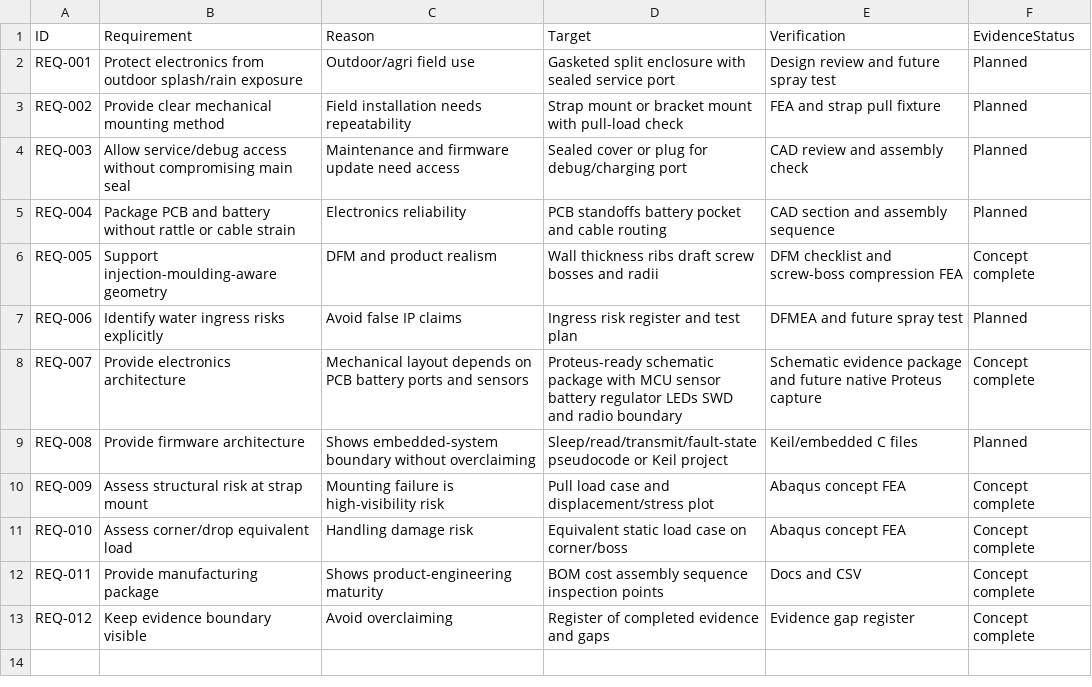
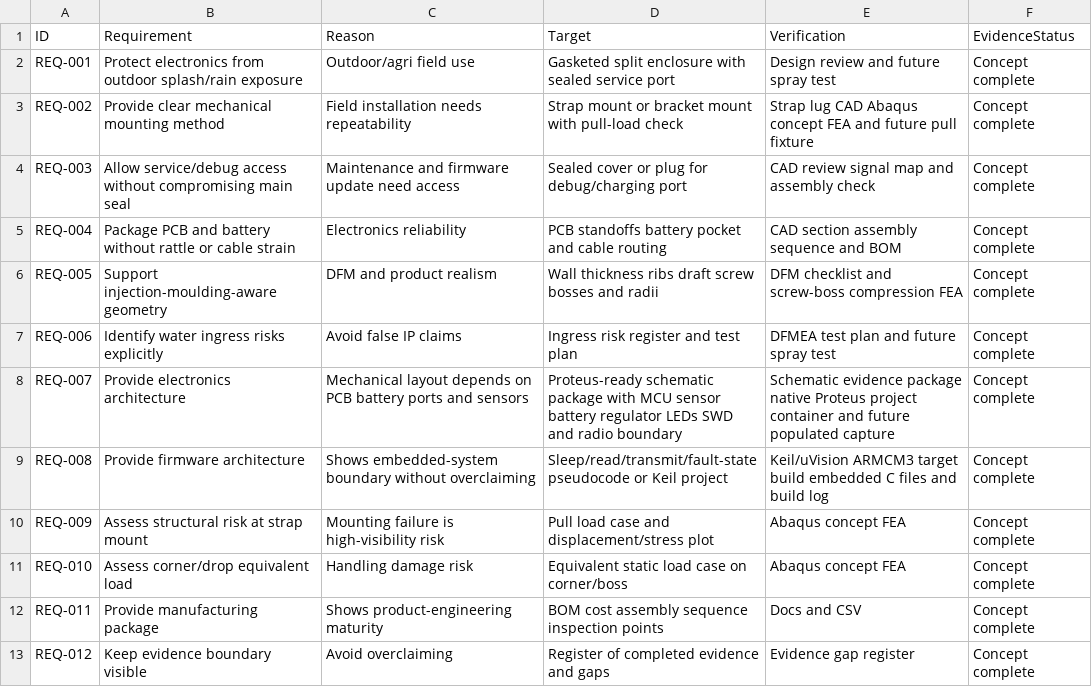
Before and after one commit to zxie588-alt/ruggedized-iot-sensor-module, a CSV file: docs/requirements_matrix.csv, drawn as a sheet.

Commit message:
Add native Proteus project evidence

```diff
--- a/docs/requirements_matrix.csv
+++ b/docs/requirements_matrix.csv
@@ -1,10 +1,10 @@
 ID,Requirement,Reason,Target,Verification,EvidenceStatus
-REQ-001,Protect electronics from outdoor splash/rain exposure,Outdoor/agri field use,Gasketed split enclosure with sealed service port,Design review and future spray test,Planned
-REQ-002,Provide clear mechanical mounting method,Field installation needs repeatability,Strap mount or bracket mount with pull-load check,FEA and strap pull fixture,Planned
-REQ-003,Allow service/debug access without compromising main seal,Maintenance and firmware update need access,Sealed cover or plug for debug/charging port,CAD review and assembly check,Planned
-REQ-004,Package PCB and battery without rattle or cable strain,Electronics reliability,PCB standoffs battery pocket and cable routing,CAD section and assembly sequence,Planned
+REQ-001,Protect electronics from outdoor splash/rain exposure,Outdoor/agri field use,Gasketed split enclosure with sealed service port,Design review and future spray test,Concept complete
+REQ-002,Provide clear mechanical mounting method,Field installation needs repeatability,Strap mount or bracket mount with pull-load check,Strap lug CAD Abaqus concept FEA and future pull fixture,Concept complete
+REQ-003,Allow service/debug access without compromising main seal,Maintenance and firmware update need access,Sealed cover or plug for debug/charging port,CAD review signal map and assembly check,Concept complete
+REQ-004,Package PCB and battery without rattle or cable strain,Electronics reliability,PCB standoffs battery pocket and cable routing,CAD section assembly sequence and BOM,Concept complete
 REQ-005,Support injection-moulding-aware geometry,DFM and product realism,Wall thickness ribs draft screw bosses and radii,DFM checklist and screw-boss compression FEA,Concept complete
-REQ-006,Identify water ingress risks explicitly,Avoid false IP claims,Ingress risk register and test plan,DFMEA and future spray test,Planned
-REQ-007,Provide electronics architecture,Mechanical layout depends on PCB battery ports and sensors,Proteus-ready schematic package with MCU sensor battery regulator LEDs SWD and radio boundary,Schematic evidence package and future native Proteus capture,Concept complete
-REQ-008,Provide firmware architecture,Shows embedded-system boundary without overclaiming,Sleep/read/transmit/fault-state pseudocode or Keil project,Keil/embedded C files,Planned
+REQ-006,Identify water ingress risks explicitly,Avoid false IP claims,Ingress risk register and test plan,DFMEA test plan and future spray test,Concept complete
+REQ-007,Provide electronics architecture,Mechanical layout depends on PCB battery ports and sensors,Proteus-ready schematic package with MCU sensor battery regulator LEDs SWD and radio boundary,Schematic evidence package native Proteus project container and future populated capture,Concept complete
+REQ-008,Provide firmware architecture,Shows embedded-system boundary without overclaiming,Sleep/read/transmit/fault-state pseudocode or Keil project,Keil/uVision ARMCM3 target build embedded C files and build log,Concept complete
 REQ-009,Assess structural risk at strap mount,Mounting failure is high-visibility risk,Pull load case and displacement/stress plot,Abaqus concept FEA,Concept complete
```
Also changed, not shown: docs/verification_validation_matrix.csv, 12 other files.
